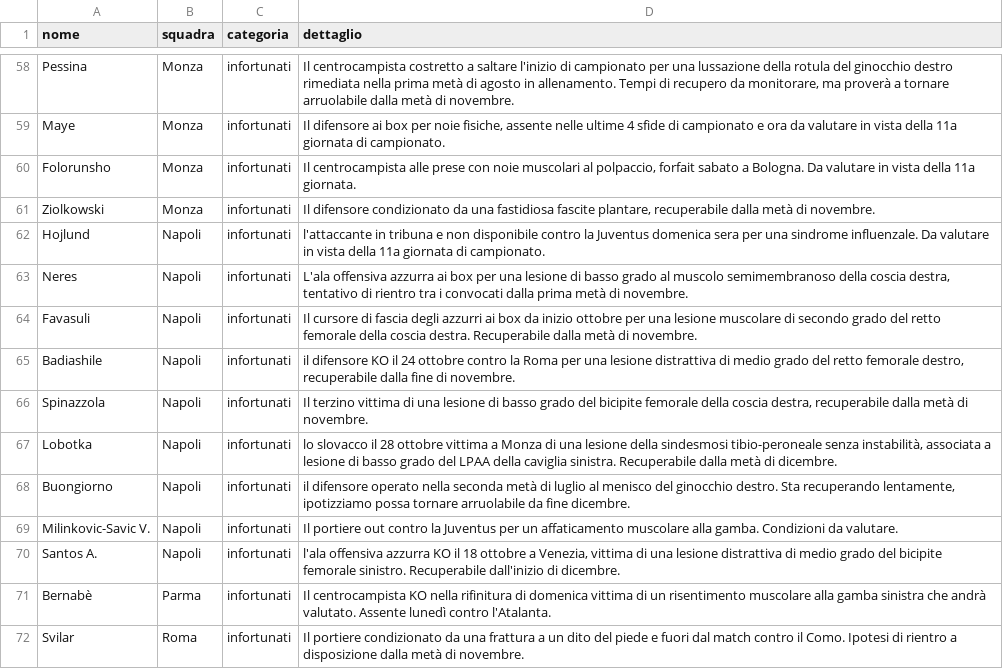
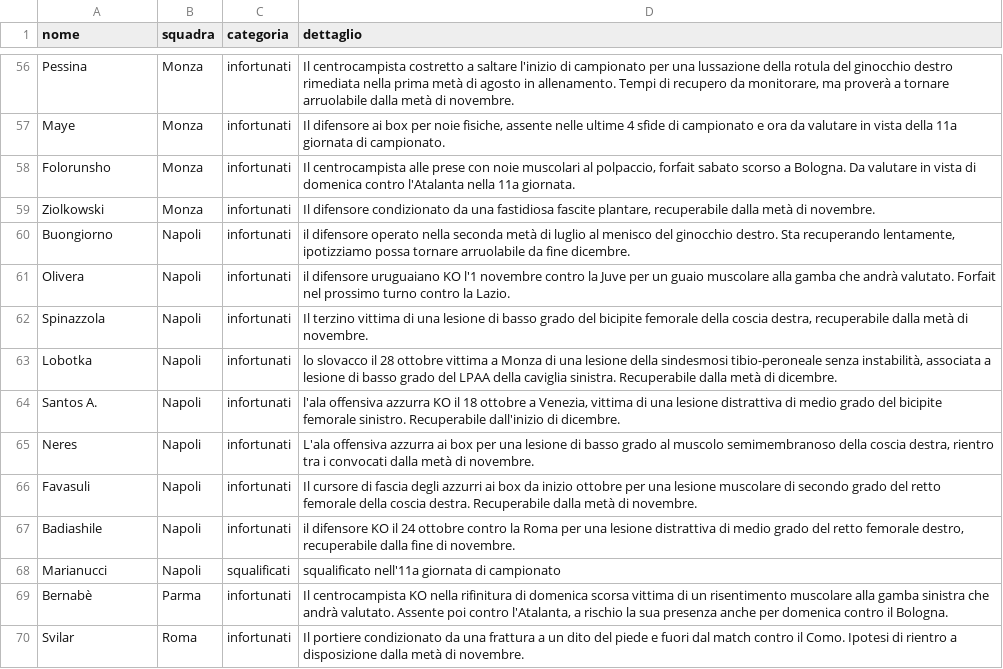
Before and after one commit to Daddie2/Fantacalcio, a CSV file: data/indisponibili.csv, drawn as a sheet; only a part is shown, gaps mark what is left out; the diff covers the shown part only.

```diff
--- a/data/indisponibili.csv
+++ b/data/indisponibili.csv
@@ -59,14 +57,14 @@ Pessina,Monza,infortunati,"Il centrocampista costretto a saltare l'inizio di cam
 Maye,Monza,infortunati,"Il difensore ai box per noie fisiche, assente nelle ultime 4 sfide di campionato e ora da valutare in vista della 11a giornata di campionato."
-Folorunsho,Monza,infortunati,"Il centrocampista alle prese con noie muscolari al polpaccio, forfait sabato a Bologna. Da valutare in vista della 11a giornata."
+Folorunsho,Monza,infortunati,"Il centrocampista alle prese con noie muscolari al polpaccio, forfait sabato scorso a Bologna. Da valutare in vista di domenica contro l'Atalanta nella 11a giornata."
 Ziolkowski,Monza,infortunati,"Il difensore condizionato da una fastidiosa fascite plantare, recuperabile dalla metà di novembre."
-Hojlund,Napoli,infortunati,l'attaccante in tribuna e non disponibile contro la Juventus domenica sera per una sindrome influenzale. Da valutare in vista della 11a giornata di campionato.
-Neres,Napoli,infortunati,"L'ala offensiva azzurra ai box per una lesione di basso grado al muscolo semimembranoso della coscia destra, tentativo di rientro tra i convocati dalla prima metà di novembre."
+Buongiorno,Napoli,infortunati,"il difensore operato nella seconda metà di luglio al menisco del ginocchio destro. Sta recuperando lentamente, ipotizziamo possa tornare arruolabile da fine dicembre."
+Olivera,Napoli,infortunati,il difensore uruguaiano KO l'1 novembre contro la Juve per un guaio muscolare alla gamba che andrà valutato. Forfait nel prossimo turno contro la Lazio.
+Spinazzola,Napoli,infortunati,"Il terzino vittima di una lesione di basso grado del bicipite femorale della coscia destra, recuperabile dalla metà di novembre."
+Lobotka,Napoli,infortunati,"lo slovacco il 28 ottobre vittima a Monza di una lesione della sindesmosi tibio-peroneale senza instabilità, associata a lesione di basso grado del LPAA della caviglia sinistra. Recuperabile dalla metà di dicembre."
+Santos A.,Napoli,infortunati,"l'ala offensiva azzurra KO il 18 ottobre a Venezia, vittima di una lesione distrattiva di medio grado del bicipite femorale sinistro. Recuperabile dall'inizio di dicembre."
+Neres,Napoli,infortunati,"L'ala offensiva azzurra ai box per una lesione di basso grado al muscolo semimembranoso della coscia destra, rientro tra i convocati dalla metà di novembre."
 Favasuli,Napoli,infortunati,Il cursore di fascia degli azzurri ai box da inizio ottobre per una lesione muscolare di secondo grado del retto femorale della coscia destra. Recuperabile dalla metà di novembre.
 Badiashile,Napoli,infortunati,"il difensore KO il 24 ottobre contro la Roma per una lesione distrattiva di medio grado del retto femorale destro, recuperabile dalla fine di novembre."
-Spinazzola,Napoli,infortunati,"Il terzino vittima di una lesione di basso grado del bicipite femorale della coscia destra, recuperabile dalla metà di novembre."
-Lobotka,Napoli,infortunati,"lo slovacco il 28 ottobre vittima a Monza di una lesione della sindesmosi tibio-peroneale senza instabilità, associata a lesione di basso grado del LPAA della caviglia sinistra. Recuperabile dalla metà di dicembre."
-Buongiorno,Napoli,infortunati,"il difensore operato nella seconda metà di luglio al menisco del ginocchio destro. Sta recuperando lentamente, ipotizziamo possa tornare arruolabile da fine dicembre."
-Milinkovic-Savic V.,Napoli,infortunati,Il portiere out contro la Juventus per un affaticamento muscolare alla gamba. Condizioni da valutare.
-Santos A.,Napoli,infortunati,"l'ala offensiva azzurra KO il 18 ottobre a Venezia, vittima di una lesione distrattiva di medio grado del bicipite femorale sinistro. Recuperabile dall'inizio di dicembre."
-Bernabè,Parma,infortunati,Il centrocampista KO nella rifinitura di domenica vittima di un risentimento muscolare alla gamba sinistra che andrà valutato. Assente lunedì contro l'Atalanta.
+Marianucci,Napoli,squalificati,squalificato nell'11a giornata di campionato
+Bernabè,Parma,infortunati,"Il centrocampista KO nella rifinitura di domenica scorsa vittima di un risentimento muscolare alla gamba sinistra che andrà valutato. Assente poi contro l'Atalanta, a rischio la sua presenza anche per domenica contro il Bologna."
 Svilar,Roma,infortunati,Il portiere condizionato da una frattura a un dito del piede e fuori dal match contro il Como. Ipotesi di rientro a disposizione dalla metà di novembre.
```
Also changed, not shown: 7 added rows, 10 removed rows, 1 moved row and 35 edited cells elsewhere in this file, data/quotazioni.csv, data/stats_curr.csv.
